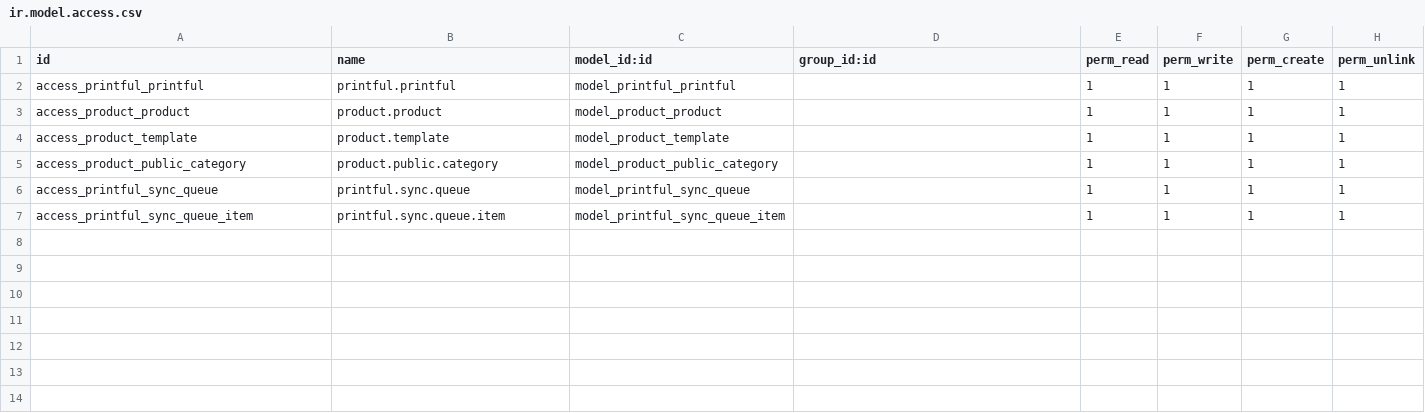
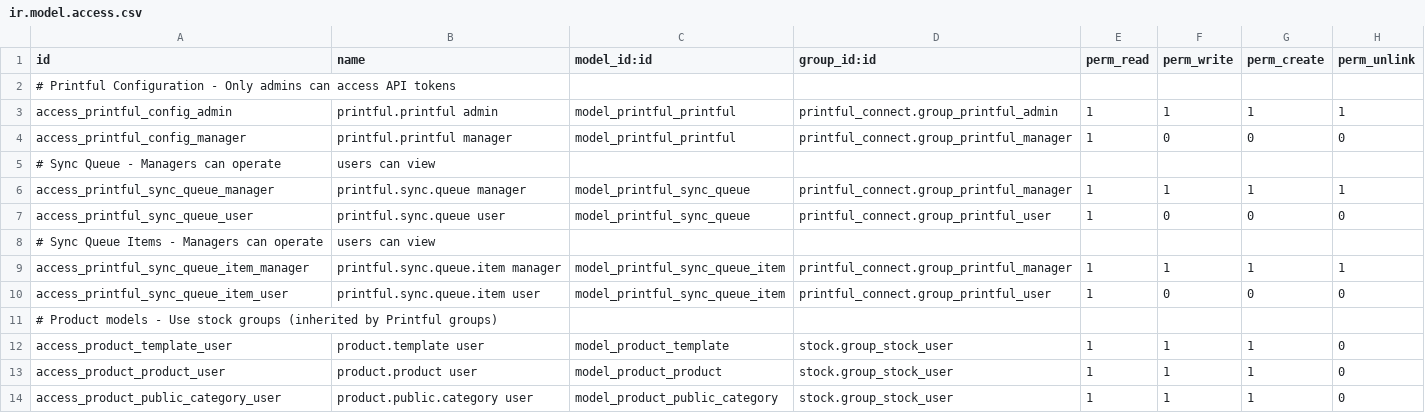
Before and after one commit to inluck/printful_connect, a CSV file: security/ir.model.access.csv, drawn as a sheet.

```diff
--- a/security/ir.model.access.csv
+++ b/security/ir.model.access.csv
@@ -1,7 +1,14 @@
 id,name,model_id:id,group_id:id,perm_read,perm_write,perm_create,perm_unlink
-access_printful_printful,printful.printful,model_printful_printful,,1,1,1,1
-access_product_product,product.product,model_product_product,,1,1,1,1
-access_product_template,product.template,model_product_template,,1,1,1,1
-access_product_public_category,product.public.category,model_product_public_category,,1,1,1,1
-access_printful_sync_queue,printful.sync.queue,model_printful_sync_queue,,1,1,1,1
-access_printful_sync_queue_item,printful.sync.queue.item,model_printful_sync_queue_item,,1,1,1,1
+# Printful Configuration - Only admins can access API tokens
+access_printful_config_admin,printful.printful admin,model_printful_printful,printful_connect.group_printful_admin,1,1,1,1
+access_printful_config_manager,printful.printful manager,model_printful_printful,printful_connect.group_printful_manager,1,0,0,0
+# Sync Queue - Managers can operate, users can view
+access_printful_sync_queue_manager,printful.sync.queue manager,model_printful_sync_queue,printful_connect.group_printful_manager,1,1,1,1
+access_printful_sync_queue_user,printful.sync.queue user,model_printful_sync_queue,printful_connect.group_printful_user,1,0,0,0
+# Sync Queue Items - Managers can operate, users can view
+access_printful_sync_queue_item_manager,printful.sync.queue.item manager,model_printful_sync_queue_item,printful_connect.group_printful_manager,1,1,1,1
+access_printful_sync_queue_item_user,printful.sync.queue.item user,model_printful_sync_queue_item,printful_connect.group_printful_user,1,0,0,0
+# Product models - Use stock groups (inherited by Printful groups)
+access_product_template_user,product.template user,model_product_template,stock.group_stock_user,1,1,1,0
+access_product_product_user,product.product user,model_product_product,stock.group_stock_user,1,1,1,0
+access_product_public_category_user,product.public.category user,model_product_public_category,stock.group_stock_user,1,1,1,0
```
Also changed, not shown: 10 other files.
